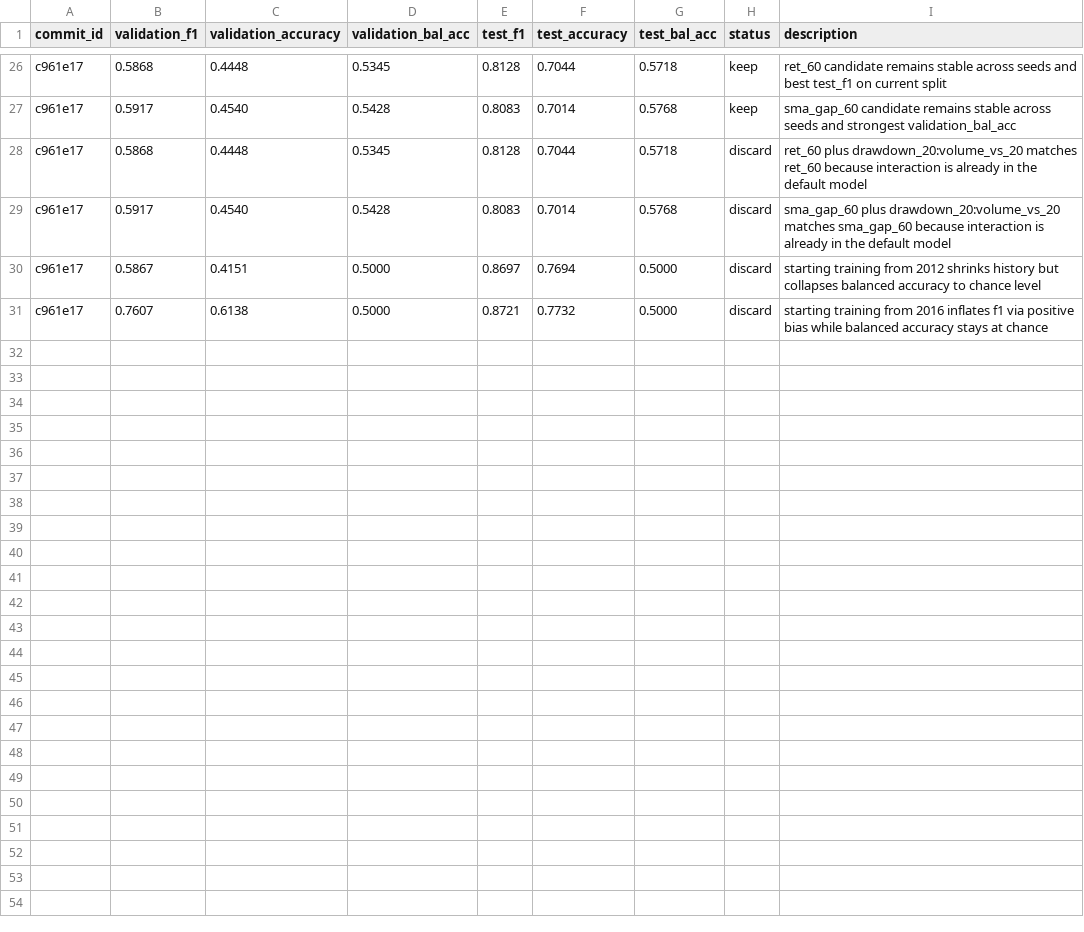
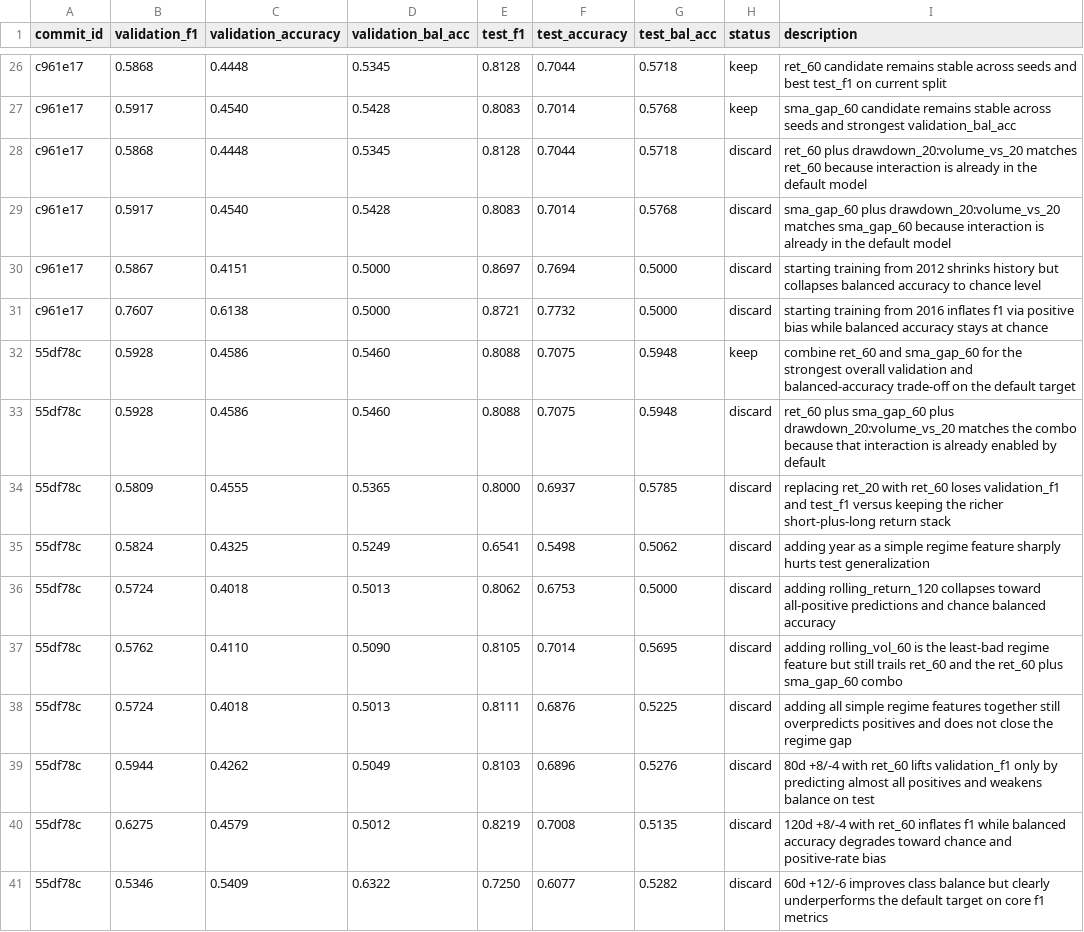
Before and after one commit to kaichieh/gld-swing-entry, a TSV file: results.tsv, drawn as a sheet; only a part is shown, gaps mark what is left out.

Commit message:
Run combo feature research batch

```diff
--- a/results.tsv
+++ b/results.tsv
@@ -31 +31,11 @@ c961e17	0.5867	0.4151	0.5000	0.8697	0.7694	0.5000	discard	starting training from
 c961e17	0.7607	0.6138	0.5000	0.8721	0.7732	0.5000	discard	starting training from 2016 inflates f1 via positive bias while balanced accuracy stays at chance
+55df78c	0.5928	0.4586	0.5460	0.8088	0.7075	0.5948	keep	combine ret_60 and sma_gap_60 for the strongest overall validation and balanced-accuracy trade-off on the default target
+55df78c	0.5928	0.4586	0.5460	0.8088	0.7075	0.5948	discard	ret_60 plus sma_gap_60 plus drawdown_20:volume_vs_20 matches the combo because that interaction is already enabled by default
+55df78c	0.5809	0.4555	0.5365	0.8000	0.6937	0.5785	discard	replacing ret_20 with ret_60 loses validation_f1 and test_f1 versus keeping the richer short-plus-long return stack
+55df78c	0.5824	0.4325	0.5249	0.6541	0.5498	0.5062	discard	adding year as a simple regime feature sharply hurts test generalization
+55df78c	0.5724	0.4018	0.5013	0.8062	0.6753	0.5000	discard	adding rolling_return_120 collapses toward all-positive predictions and chance balanced accuracy
+55df78c	0.5762	0.4110	0.5090	0.8105	0.7014	0.5695	discard	adding rolling_vol_60 is the least-bad regime feature but still trails ret_60 and the ret_60 plus sma_gap_60 combo
+55df78c	0.5724	0.4018	0.5013	0.8111	0.6876	0.5225	discard	adding all simple regime features together still overpredicts positives and does not close the regime gap
+55df78c	0.5944	0.4262	0.5049	0.8103	0.6896	0.5276	discard	80d +8/-4 with ret_60 lifts validation_f1 only by predicting almost all positives and weakens balance on test
+55df78c	0.6275	0.4579	0.5012	0.8219	0.7008	0.5135	discard	120d +8/-4 with ret_60 inflates f1 while balanced accuracy degrades toward chance and positive-rate bias
+55df78c	0.5346	0.5409	0.6322	0.7250	0.6077	0.5282	discard	60d +12/-6 improves class balance but clearly underperforms the default target on core f1 metrics
```
Also changed, not shown: 6 other files.
